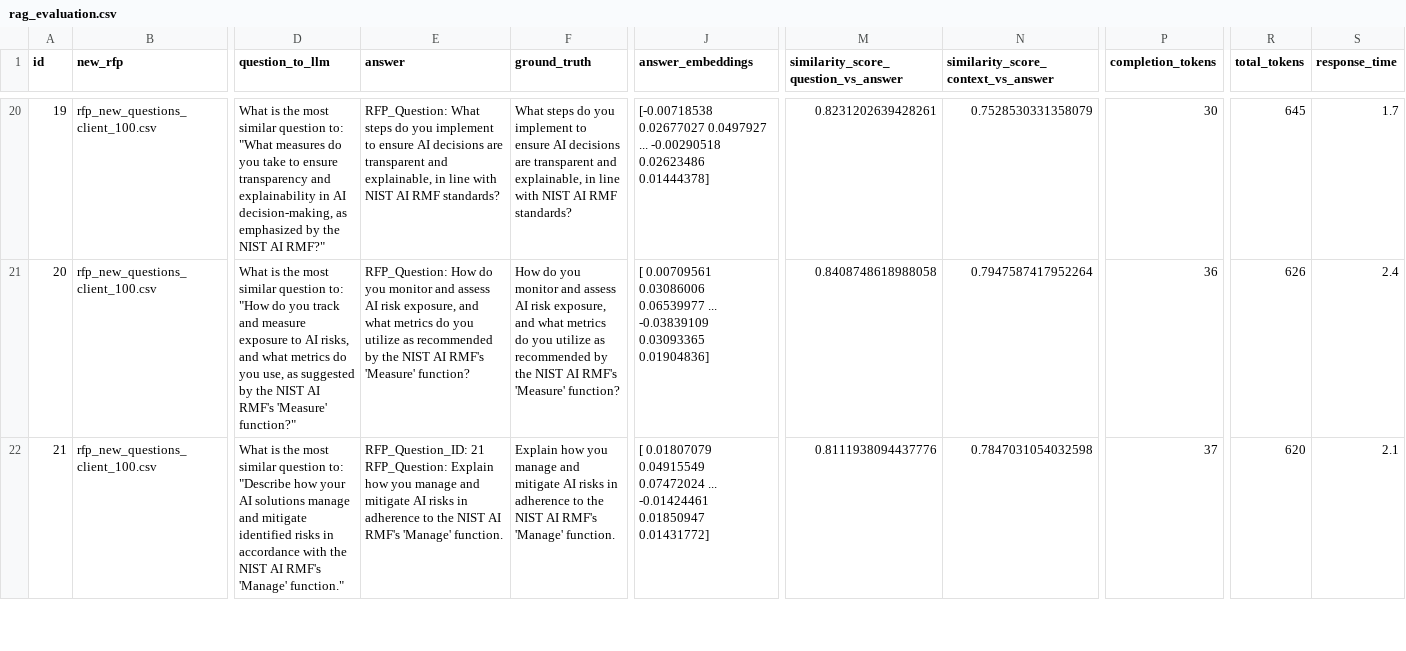
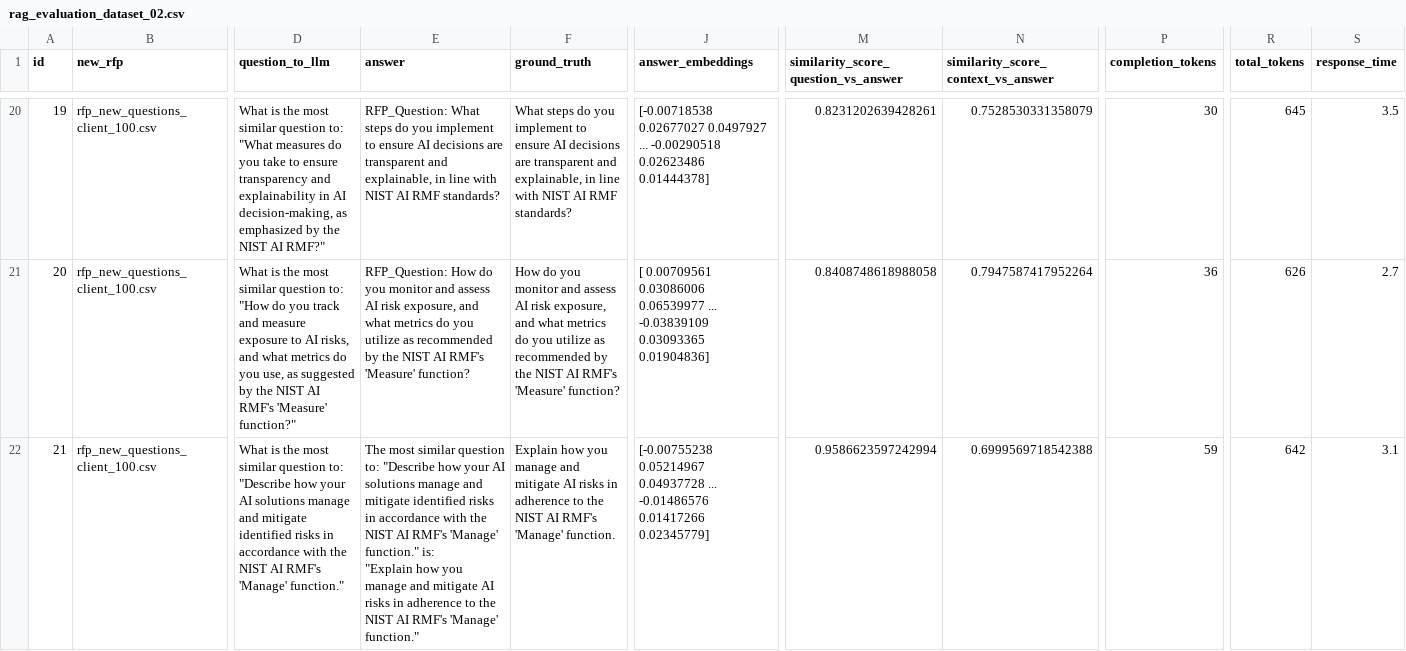
Before and after one commit to validmind/developer-framework, a CSV file: notebooks/code_sharing/llm/datasets/rag/rag_evaluation_dataset_02.csv (was notebooks/code_sharing/llm/rag_evaluation.csv), drawn as a sheet; only a part is shown, gaps mark what is left out; ↵ is a line break in a cell; the diff covers the shown part only; the diff names each change by its address in the sheet, - before the commit and + after, or states it on an @@ line.

```diff
--- a/notebooks/code_sharing/llm/rag_evaluation.csv
+++ b/notebooks/code_sharing/llm/datasets/rag/rag_evaluation_dataset_02.csv
-S20 (response_time): 1.7
+S20 (response_time): 3.5
-S21 (response_time): 2.4
+S21 (response_time): 2.7
-E22 (answer): RFP_Question_ID: 21 ↵ RFP_Question: Explain how you manage and mitigate AI risks in adherence to the NIST AI RMF's 'Manage' function.
+E22 (answer): The most similar question to: "Describe how your AI solutions manage and mitigate identified risks in accordance with the NIST AI RMF's 'Manage' function." is: ↵ "Explain how you manage and mitigate AI risks in adherence to the NIST AI RMF's 'Manage' function."
-J22 (answer_embeddings): [ 0.01807079 0.04915549 0.07472024 ... -0.01424461 0.01850947 ↵ 0.01431772]
+J22 (answer_embeddings): [-0.00755238 0.05214967 0.04937728 ... -0.01486576 0.01417266 ↵ 0.02345779]
-M22: 0.8111938094437776
+M22: 0.9586623597242994
-N22: 0.7847031054032598
+N22: 0.6999569718542388
-P22 (completion_tokens): 37
+P22 (completion_tokens): 59
-R22 (total_tokens): 620
+R22 (total_tokens): 642
-S22 (response_time): 2.1
+S22 (response_time): 3.1
```
Also changed, not shown: 101 edited cells elsewhere in this file, 6 other files.
